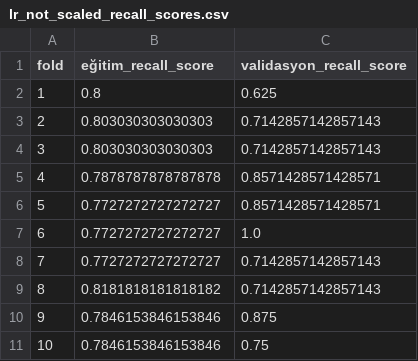
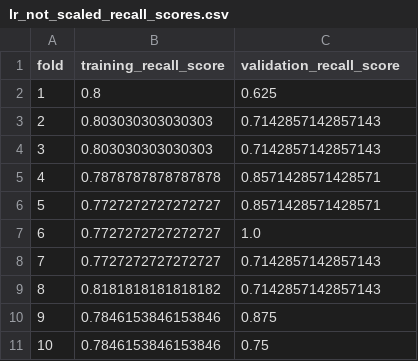
Before and after one commit to kanitvural/heart_disease_project, a CSV file: mlflow_model_csv_data/lr_not_scaled_recall_scores.csv, drawn as a sheet.

```diff
--- a/mlflow_model_csv_data/lr_not_scaled_recall_scores.csv
+++ b/mlflow_model_csv_data/lr_not_scaled_recall_scores.csv
@@ -1,2 +1,2 @@
-fold,eğitim_recall_score,validasyon_recall_score
+fold,training_recall_score,validation_recall_score
 1,0.8,0.625
```
Also changed, not shown: mlflow_model_csv_data/rf_scaled_recall_scores.csv, 1 other file.
